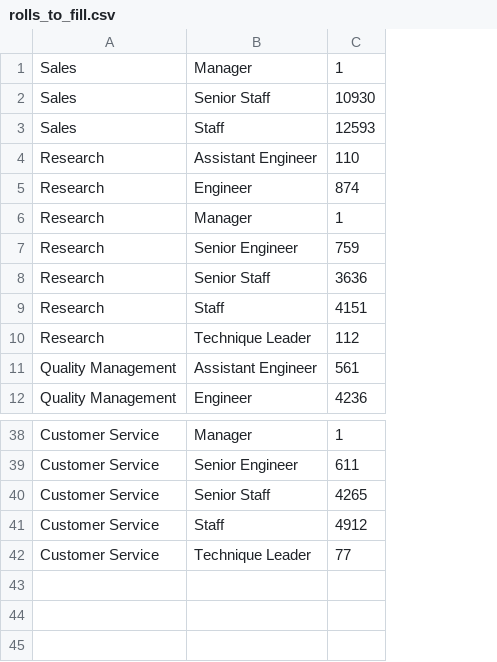
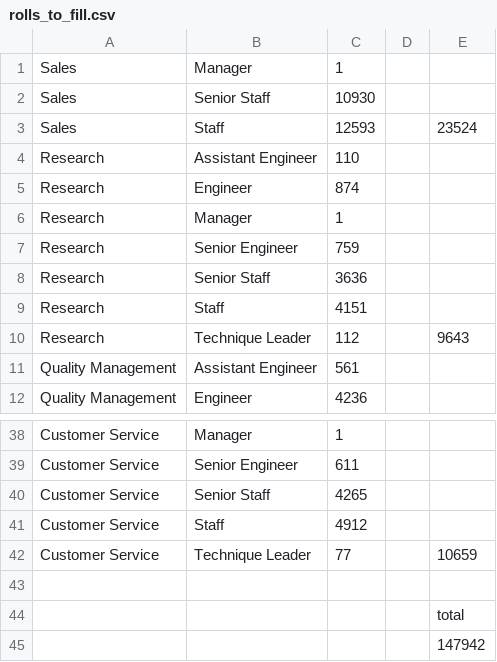
Before and after one commit to renee-tala/Pewlett_Hackard_Analysis, a CSV file: Data/rolls_to_fill.csv, drawn as a sheet; only a part is shown, gaps mark what is left out; the diff names each change by its address in the sheet, - before the commit and + after, or states it on an @@ line.

```diff
--- a/Data/rolls_to_fill.csv
+++ b/Data/rolls_to_fill.csv
+column D, empty
+column E, rows 3-10: 23524 |  |  |  |  |  |  | 9643; row 42: 10659
+row 43: (empty)
+row 44:  |  |  |  | total
+row 45:  |  |  |  | 147942
```
Also changed, not shown: Data/qualified_staff.csv, 3 other files.
